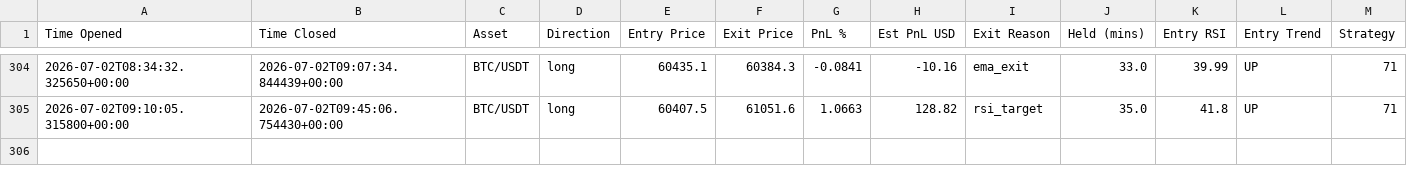
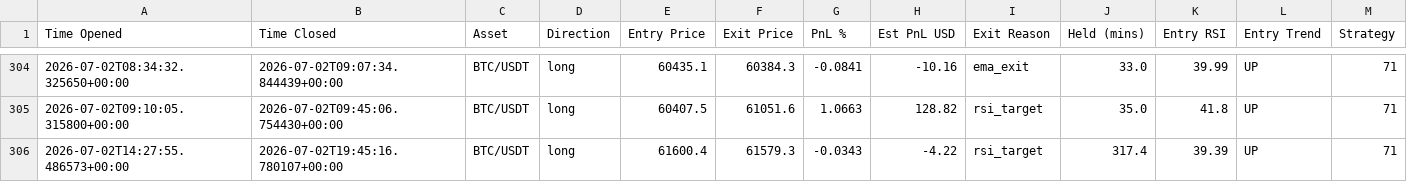
Before and after one commit to jm909/hermes-trading, a CSV file: state/trades.csv, drawn as a sheet; only a part is shown, gaps mark what is left out.

Commit message:
worker: update trades.csv

```diff
--- a/state/trades.csv
+++ b/state/trades.csv
@@ -305 +305,2 @@ Time Opened,Time Closed,Asset,Direction,Entry Price,Exit Price,PnL %,Est PnL USD
 2026-07-02T09:10:05.315800+00:00,2026-07-02T09:45:06.754430+00:00,BTC/USDT,long,60407.5,61051.6,1.0663,128.82,rsi_target,35.0,41.8,UP,71
+2026-07-02T14:27:55.486573+00:00,2026-07-02T19:45:16.780107+00:00,BTC/USDT,long,61600.4,61579.3,-0.0343,-4.22,rsi_target,317.4,39.39,UP,71
```
